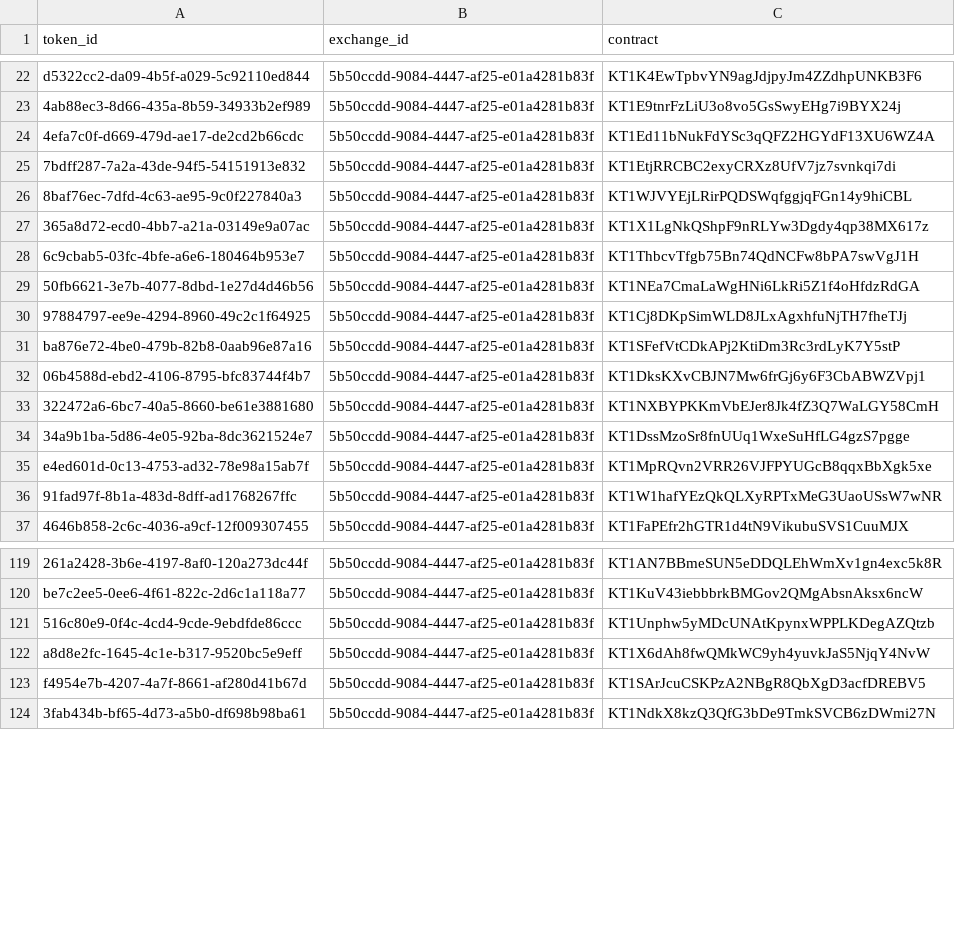
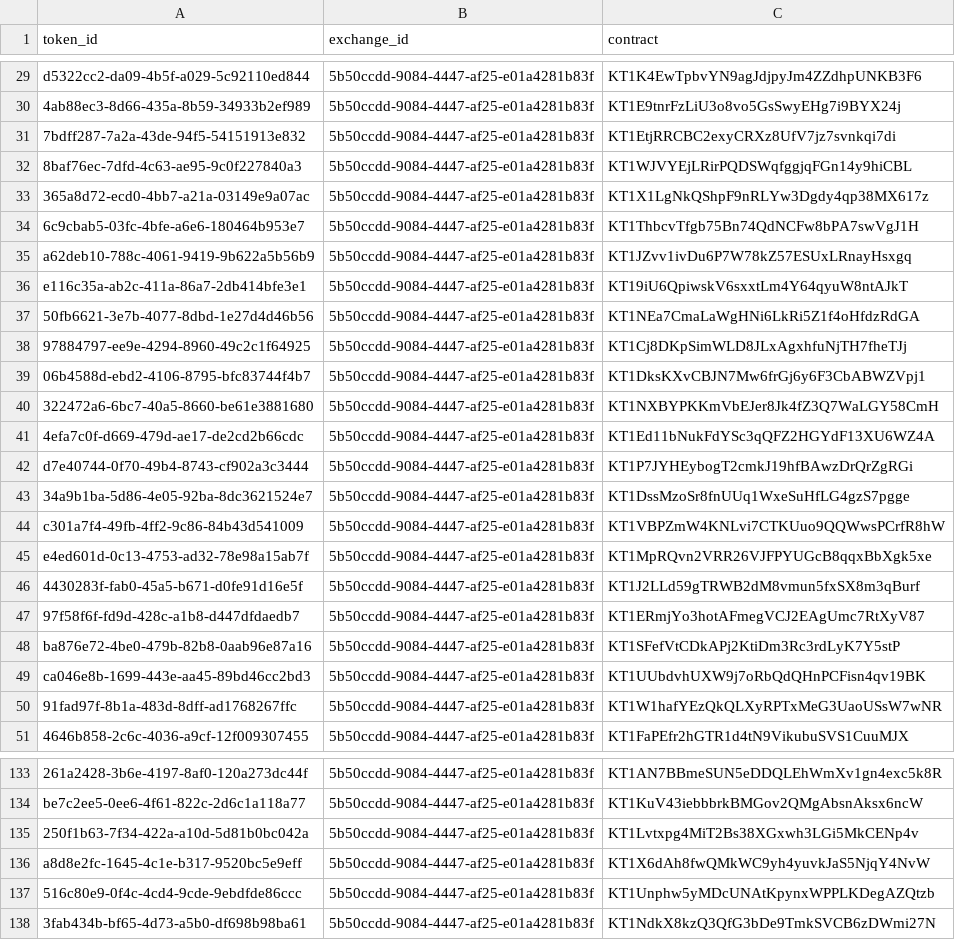
Before and after one commit to WalterProof/pezos-sandbox, a CSV file: data/token_exchanges.csv, drawn as a sheet; only a part is shown, gaps mark what is left out; the diff covers the shown part only; the diff names each change by its address in the sheet, - before the commit and + after, or states it on an @@ line.

```diff
--- a/data/token_exchanges.csv
+++ b/data/token_exchanges.csv
+row 35: a62deb10-788c-4061-9419-9b622a5b56b9 | 5b50ccdd-9084-4447-af25-e01a4281b83f | KT1JZvv1ivDu6P7W78kZ57ESUxLRnayHsxgq
+row 36: e116c35a-ab2c-411a-86a7-2db414bfe3e1 | 5b50ccdd-9084-4447-af25-e01a4281b83f | KT19iU6QpiwskV6sxxtLm4Y64qyuW8ntAJkT
@@ row 24 moved to row 41: 4efa7c0f-d669-479d-ae17-de2cd2b66cdc @@
+row 42: d7e40744-0f70-49b4-8743-cf902a3c3444 | 5b50ccdd-9084-4447-af25-e01a4281b83f | KT1P7JYHEybogT2cmkJ19hfBAwzDrQrZgRGi
+row 44: c301a7f4-49fb-4ff2-9c86-84b43d541009 | 5b50ccdd-9084-4447-af25-e01a4281b83f | KT1VBPZmW4KNLvi7CTKUuo9QQWwsPCrfR8hW
+row 46: 4430283f-fab0-45a5-b671-d0fe91d16e5f | 5b50ccdd-9084-4447-af25-e01a4281b83f | KT1J2LLd59gTRWB2dM8vmun5fxSX8m3qBurf
+row 47: 97f58f6f-fd9d-428c-a1b8-d447dfdaedb7 | 5b50ccdd-9084-4447-af25-e01a4281b83f | KT1ERmjYo3hotAFmegVCJ2EAgUmc7RtXyV87
@@ row 31 moved to row 48: ba876e72-4be0-479b-82b8-0aab96e87a16 @@
+row 49: ca046e8b-1699-443e-aa45-89bd46cc2bd3 | 5b50ccdd-9084-4447-af25-e01a4281b83f | KT1UUbdvhUXW9j7oRbQdQHnPCFisn4qv19BK
@@ row 99 moved to row 135: 250f1b63-7f34-422a-a10d-5d81b0bc042a @@
@@ row 122 moved to row 136: a8d8e2fc-1645-4c1e-b317-9520bc5e9eff @@
@@ row 123 moved to row 124: f4954e7b-4207-4a7f-8661-af280d41b67d @@
```
Also changed, not shown: 7 added rows and 12 moved rows elsewhere in this file, data/doctrine_migration_versions.csv, data/tokens.csv, 1 other file.
